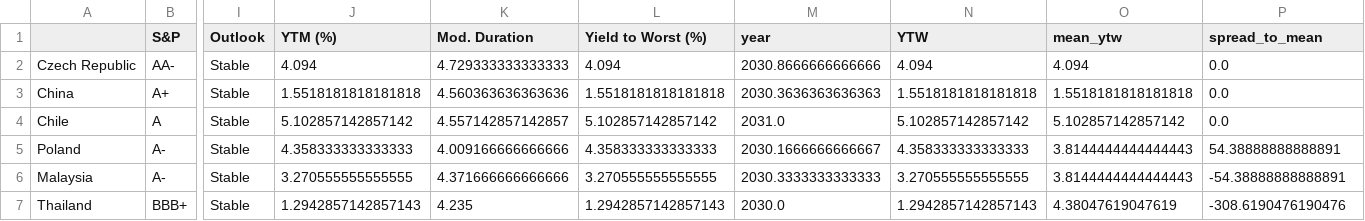
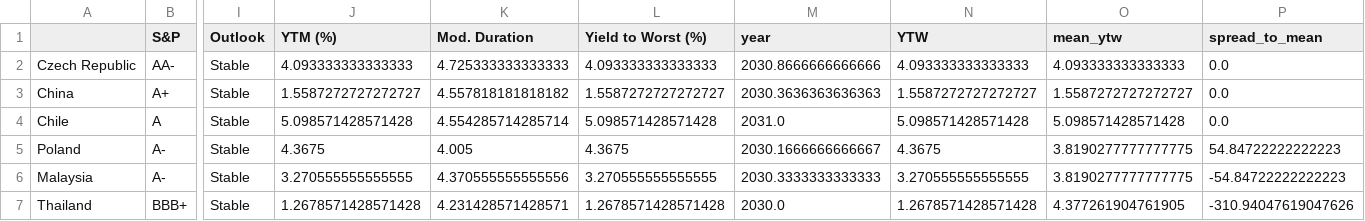
Before and after one commit to DataVizHonduran/EM_spreads_vs_ratings, a CSV file: GBI_summary.csv, drawn as a sheet; only a part is shown, gaps mark what is left out; the diff covers the shown part only; the diff names each change by its address in the sheet, - before the commit and + after, or states it on an @@ line.

```diff
--- a/GBI_summary.csv
+++ b/GBI_summary.csv
-J2 (YTM (%)): 4.094
+J2 (YTM (%)): 4.093333333333333
-K2 (Mod. Duration): 4.729333333333333
+K2 (Mod. Duration): 4.725333333333333
-L2 (Yield to Worst (%)): 4.094
+L2 (Yield to Worst (%)): 4.093333333333333
-N2 (YTW): 4.094
+N2 (YTW): 4.093333333333333
-O2 (mean_ytw): 4.094
+O2 (mean_ytw): 4.093333333333333
-J3 (YTM (%)): 1.5518181818181818
+J3 (YTM (%)): 1.5587272727272727
-K3 (Mod. Duration): 4.560363636363636
+K3 (Mod. Duration): 4.557818181818182
-L3 (Yield to Worst (%)): 1.5518181818181818
+L3 (Yield to Worst (%)): 1.5587272727272727
-N3 (YTW): 1.5518181818181818
+N3 (YTW): 1.5587272727272727
-O3 (mean_ytw): 1.5518181818181818
+O3 (mean_ytw): 1.5587272727272727
-J4 (YTM (%)): 5.102857142857142
+J4 (YTM (%)): 5.098571428571428
-K4 (Mod. Duration): 4.557142857142857
+K4 (Mod. Duration): 4.554285714285714
-L4 (Yield to Worst (%)): 5.102857142857142
+L4 (Yield to Worst (%)): 5.098571428571428
-N4 (YTW): 5.102857142857142
+N4 (YTW): 5.098571428571428
-O4 (mean_ytw): 5.102857142857142
+O4 (mean_ytw): 5.098571428571428
-J5 (YTM (%)): 4.358333333333333
+J5 (YTM (%)): 4.3675
-K5 (Mod. Duration): 4.009166666666666
+K5 (Mod. Duration): 4.005
-L5 (Yield to Worst (%)): 4.358333333333333
+L5 (Yield to Worst (%)): 4.3675
-N5 (YTW): 4.358333333333333
+N5 (YTW): 4.3675
-O5:O6 (mean_ytw): 3.8144444444444443
+O5:O6 (mean_ytw): 3.8190277777777775
-P5 (spread_to_mean): 54.38888888888891
+P5 (spread_to_mean): 54.84722222222223
-K6 (Mod. Duration): 4.371666666666666
+K6 (Mod. Duration): 4.370555555555556
-P6 (spread_to_mean): -54.38888888888891
+P6 (spread_to_mean): -54.84722222222223
-J7 (YTM (%)): 1.2942857142857143
+J7 (YTM (%)): 1.2678571428571428
-K7 (Mod. Duration): 4.235
+K7 (Mod. Duration): 4.231428571428571
-L7 (Yield to Worst (%)): 1.2942857142857143
+L7 (Yield to Worst (%)): 1.2678571428571428
-N7 (YTW): 1.2942857142857143
+N7 (YTW): 1.2678571428571428
-O7 (mean_ytw): 4.38047619047619
+O7 (mean_ytw): 4.377261904761905
-P7 (spread_to_mean): -308.6190476190476
+P7 (spread_to_mean): -310.94047619047626
```
Also changed, not shown: 76 edited cells elsewhere in this file, EMBI_summary.csv, 1 other file.
